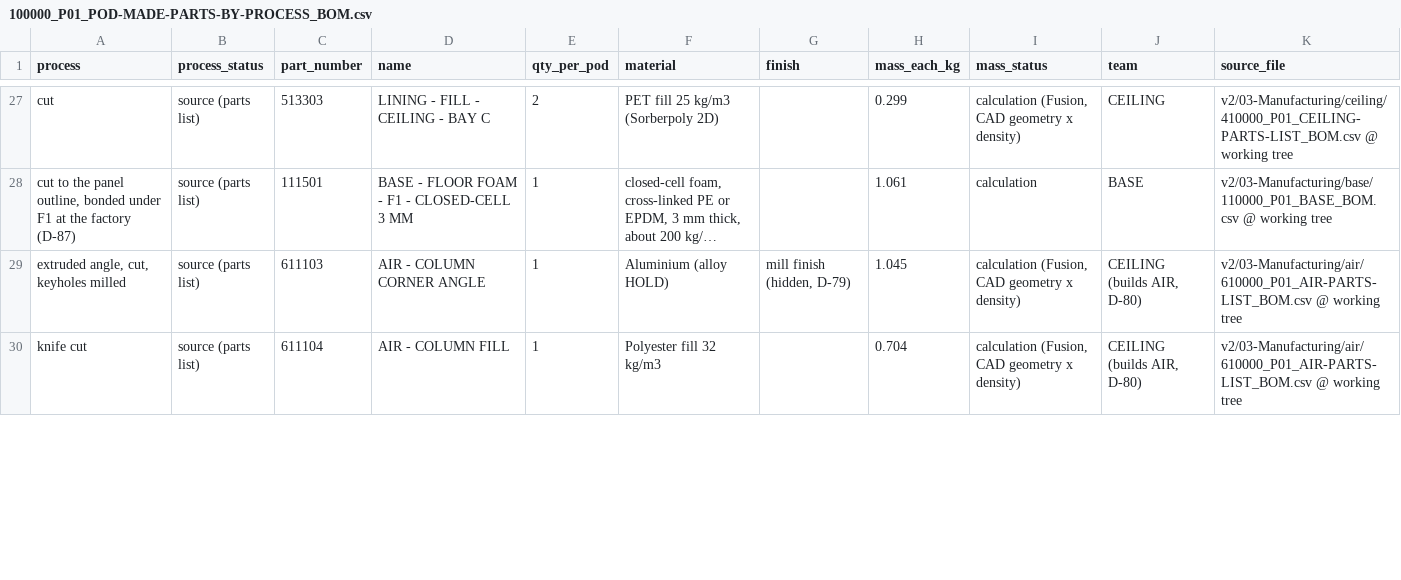
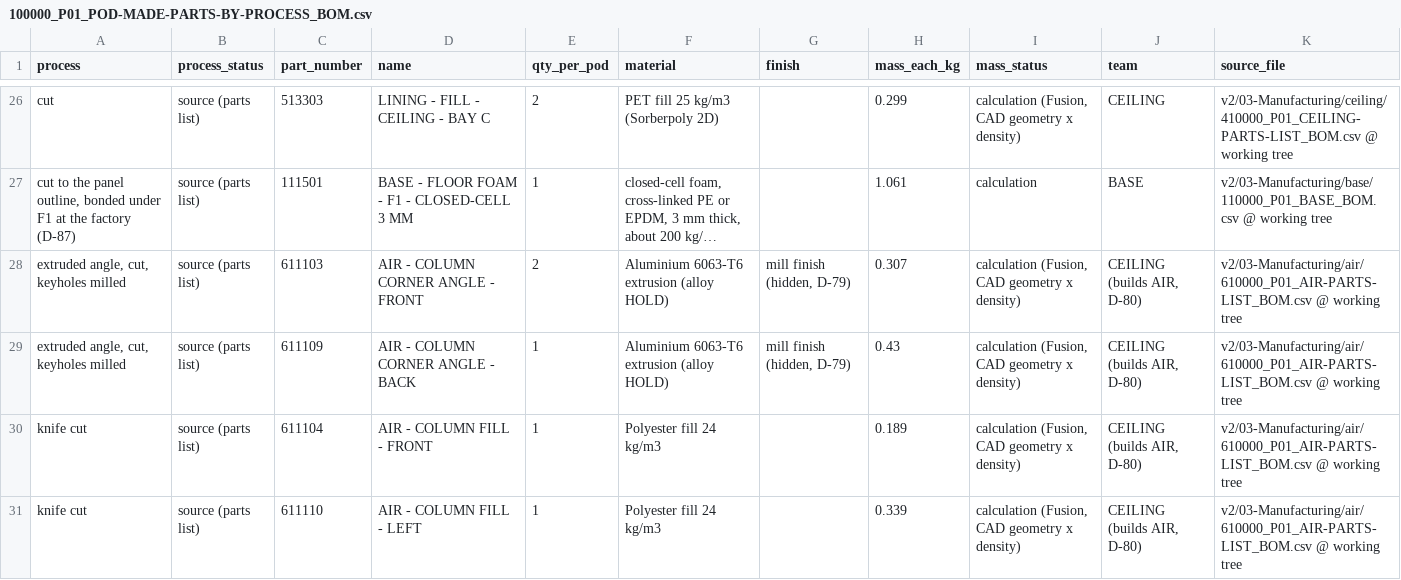
Before and after one commit to autonomous-ai/spaceship, a CSV file: v2/04-BOM/100000_P01_POD-MADE-PARTS-BY-PROCESS_BOM.csv, drawn as a sheet; only a part is shown, gaps mark what is left out; long unchanged cells end in …; the diff covers the shown part only; the diff names each change by its address in the sheet, - before the commit and + after, or states it on an @@ line.

```diff
--- a/v2/04-BOM/100000_P01_POD-MADE-PARTS-BY-PROCESS_BOM.csv
+++ b/v2/04-BOM/100000_P01_POD-MADE-PARTS-BY-PROCESS_BOM.csv
+row 28: extruded angle, cut, keyholes milled | source (parts list) | 611103 | AIR - COLUMN CORNER ANGLE - FRONT | 2 | Aluminium 6063-T6 extrusion (alloy HOLD) | mill finish (hidden, D-79) | 0.307 | calculation (Fusion, CAD geometry x density) | CEILING (builds AIR, D-80) | v2/03-Manufacturing/air/610000_P01_AIR-PARTS-LIST_BOM.csv @ working tree
-C29 (part_number): 611103
+C29 (part_number): 611109
-D29 (name): AIR - COLUMN CORNER ANGLE
+D29 (name): AIR - COLUMN CORNER ANGLE - BACK
-F29 (material): Aluminium (alloy HOLD)
+F29 (material): Aluminium 6063-T6 extrusion (alloy HOLD)
-H29 (mass_each_kg): 1.045
+H29 (mass_each_kg): 0.43
-D30 (name): AIR - COLUMN FILL
+D30 (name): AIR - COLUMN FILL - FRONT
-F30 (material): Polyester fill 32 kg/m3
+F30 (material): Polyester fill 24 kg/m3
-H30 (mass_each_kg): 0.704
+H30 (mass_each_kg): 0.189
+row 31: knife cut | source (parts list) | 611110 | AIR - COLUMN FILL - LEFT | 1 | Polyester fill 24 kg/m3 |  | 0.339 | calculation (Fusion, CAD geometry x density) | CEILING (builds AIR, D-80) | v2/03-Manufacturing/air/610000_P01_AIR-PARTS-LIST_BOM.csv @ working tree
```
Also changed, not shown: 10 added rows, 2 removed rows and 32 edited cells elsewhere in this file, v2/04-BOM/100000_P01_POD-BOUGHT-PARTS_BOM.csv, v2/04-BOM/100000_P01_POD-MASTER_BOM.csv, 23 other files.
